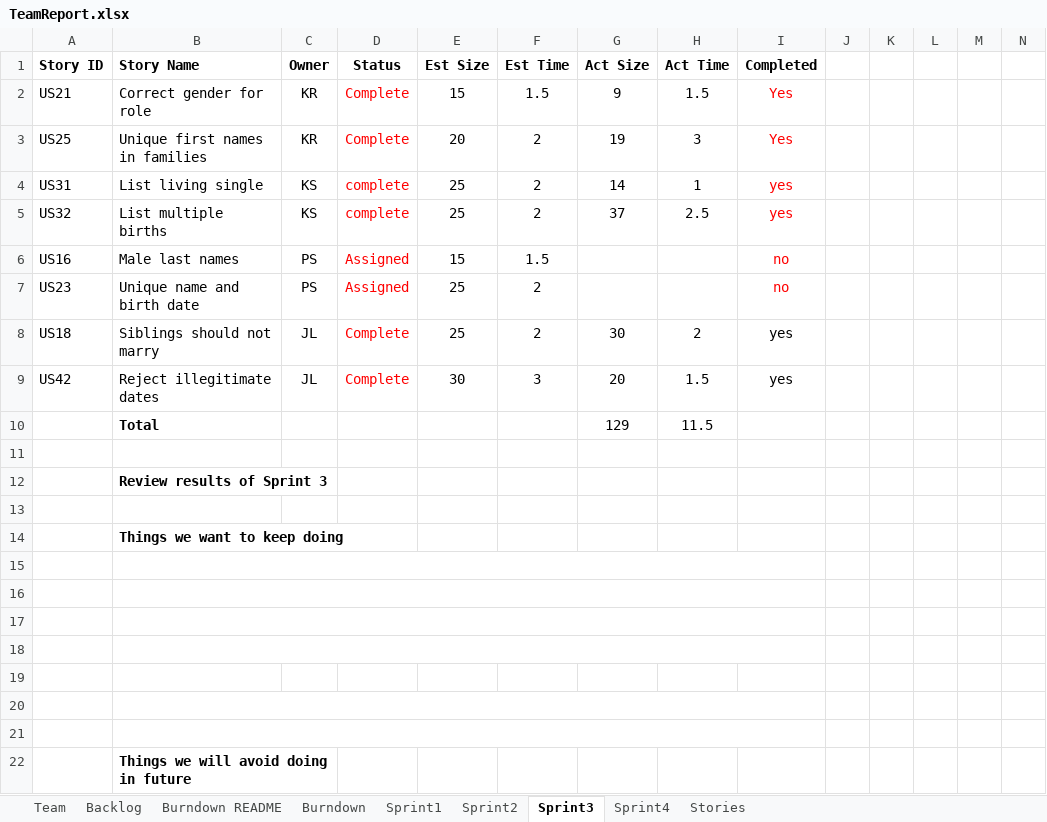
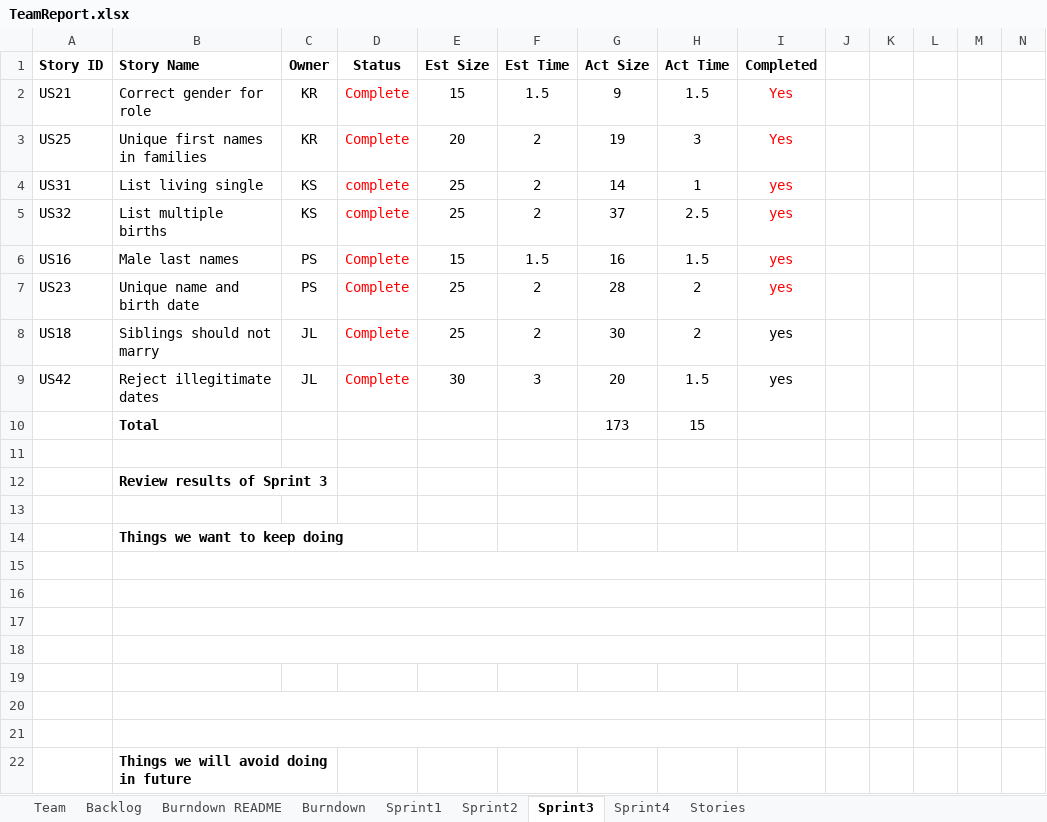
Before and after one commit to kylerozanitis/gedcom-parser, an Excel workbook: TeamReport.xlsx, sheet Sprint3, drawn as a sheet; only a part is shown; values as stored, in another font and other column widths than the file's, no borders; conditional formats not drawn; removed rows and columns are numbered as before the commit, all else as after; rows hold the shown columns only; the diff names each change by its address in the sheet, - before the commit and + after, or states it on an @@ line.

```diff
--- a/TeamReport.xlsx (sheet Sprint3)
+++ b/TeamReport.xlsx (sheet Sprint3)
-D6:D7 (Status): Assigned
+D6:D7 (Status): Complete
-G6 (Act Size): (empty)
+G6 (Act Size): 16
-H6 (Act Time): (empty)
+H6 (Act Time): 1.5
-I6:I7 (Completed): no
+I6:I7 (Completed): yes
-G7 (Act Size): (empty)
+G7 (Act Size): 28
-H7 (Act Time): (empty)
+H7 (Act Time): 2
-row 10:  | Total |  |  |  |  | 129 | 11.5
+row 10:  | Total |  |  |  |  | 173 | 15
```
Also changed, not shown: sheet Sprint4, sheet Backlog, sheet Burndown, charts or pictures.
